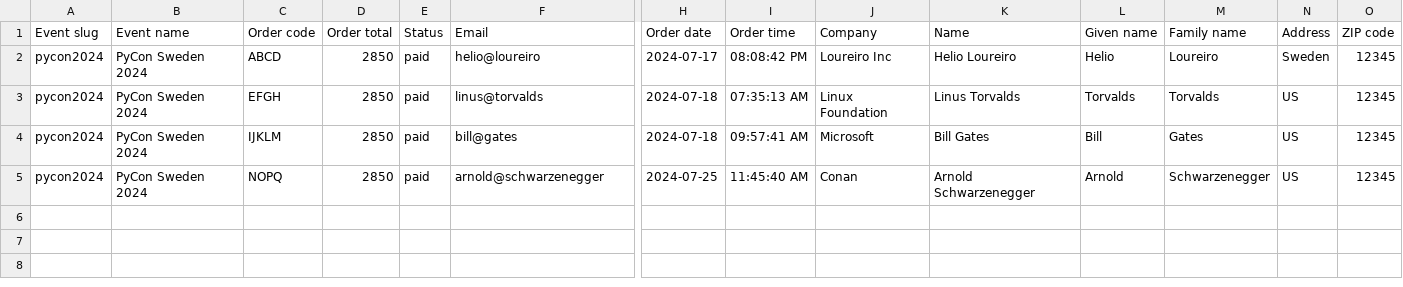
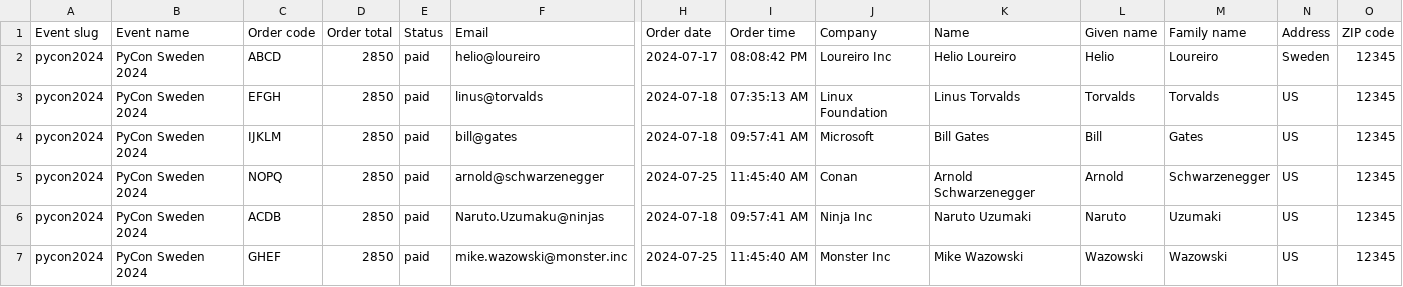
Before and after one commit to python-sverige/pycon-sweden-badges, a CSV file: pretix-example.csv, drawn as a sheet; only a part is shown, gaps mark what is left out; rows hold the shown columns only; the diff names each change by its address in the sheet, - before the commit and + after, or states it on an @@ line.

Commit message:
Updated to support Pretix
  - Eventbrite might require some work on it

```diff
--- a/pretix-example.csv
+++ b/pretix-example.csv
+row 6: pycon2024 | PyCon Sweden 2024 | ACDB | 2850 | paid | Naruto.Uzumaku@ninjas | 2024-07-18 | 09:57:41 AM | Ninja Inc | Naruto Uzumaki | Naruto | Uzumaki | US | 12345
+row 7: pycon2024 | PyCon Sweden 2024 | GHEF | 2850 | paid | mike.wazowski@monster.inc | 2024-07-25 | 11:45:40 AM | Monster Inc | Mike Wazowski | Wazowski | Wazowski | US | 12345
```
Also changed, not shown: 1 other file.
